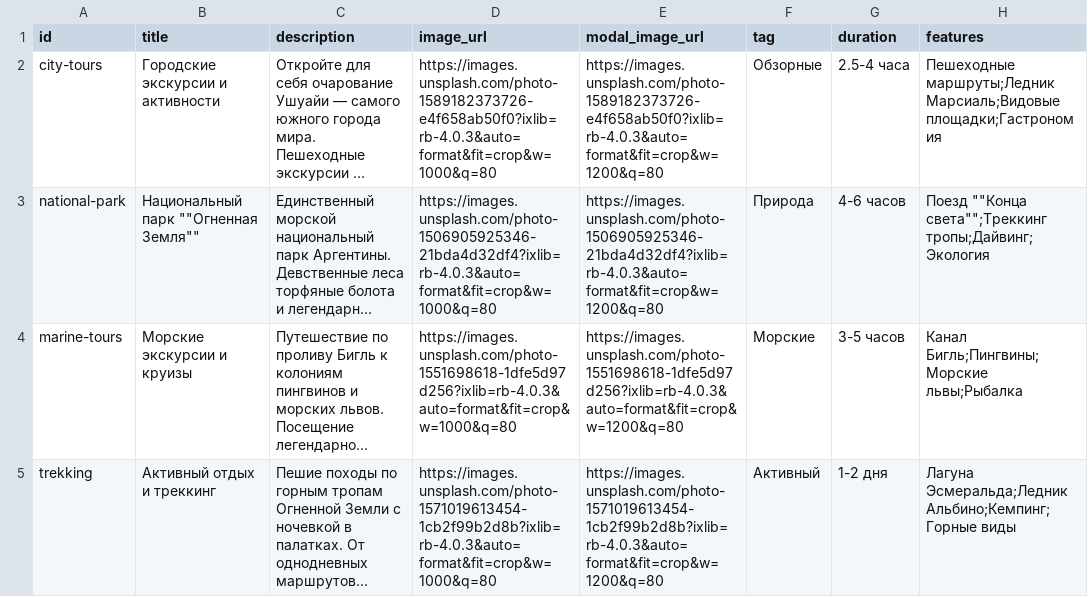
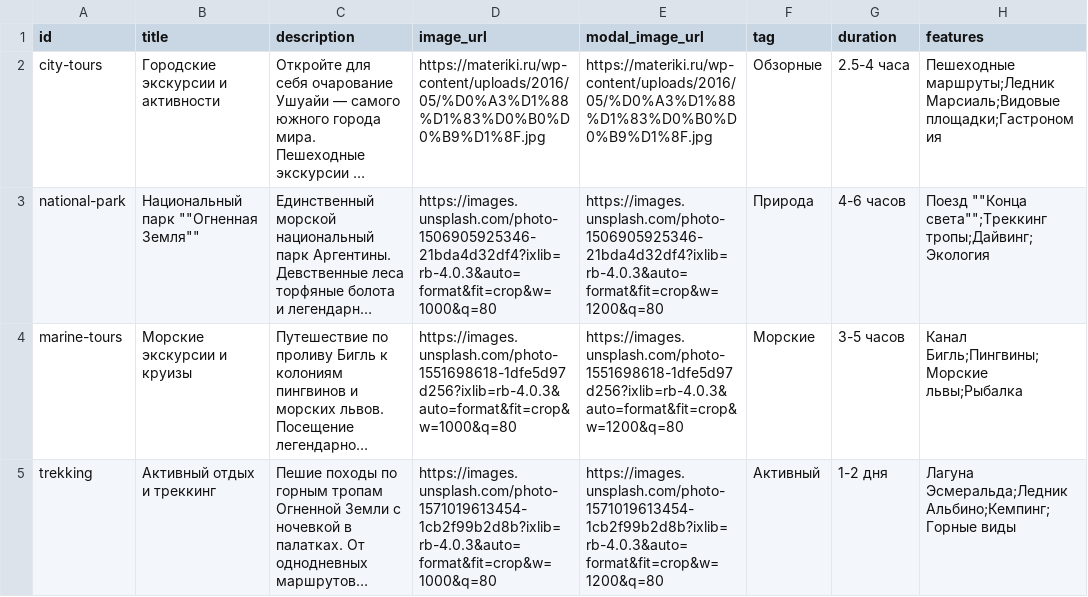
Before and after one commit to bogisis/bogisis.github.io, a CSV file: excursions_data.csv, drawn as a sheet; only a part is shown; long unchanged cells end in …; the diff names each change by its address in the sheet, - before the commit and + after, or states it on an @@ line.

Commit message:
Update excursions_data.csv

```diff
--- a/excursions_data.csv
+++ b/excursions_data.csv
-D2 (image_url): https://images.unsplash.com/photo-1589182373726-e4f658ab50f0?ixlib=rb-4.0.3&auto=format&fit=crop&w=1000&q=80
+D2 (image_url): https://materiki.ru/wp-content/uploads/2016/05/%D0%A3%D1%88%D1%83%D0%B0%D0%B9%D1%8F.jpg
-E2 (modal_image_url): https://images.unsplash.com/photo-1589182373726-e4f658ab50f0?ixlib=rb-4.0.3&auto=format&fit=crop&w=1200&q=80
+E2 (modal_image_url): https://materiki.ru/wp-content/uploads/2016/05/%D0%A3%D1%88%D1%83%D0%B0%D0%B9%D1%8F.jpg
```
